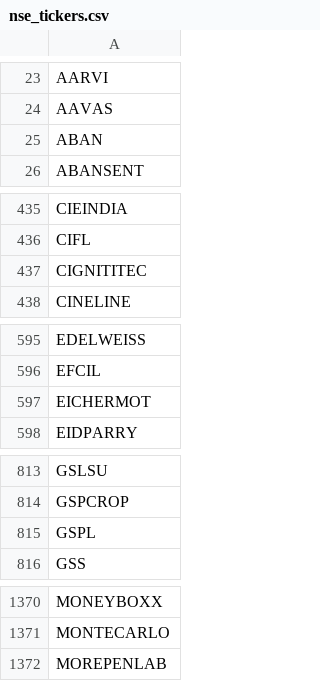
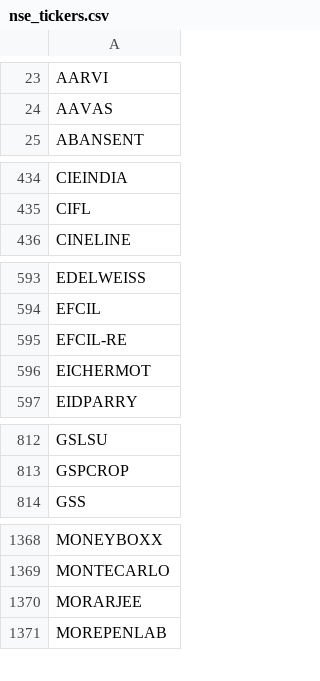
Before and after one commit to Shiva224096/V4, a CSV file: data/nse_tickers.csv, drawn as a sheet; only a part is shown, gaps mark what is left out; removed rows and columns are numbered as before the commit, all else as after; the diff covers the shown part only; the diff names each change by its address in the sheet, - before the commit and + after, or states it on an @@ line.

```diff
--- a/data/nse_tickers.csv
+++ b/data/nse_tickers.csv
-row 25: ABAN
-row 437: CIGNITITEC
+row 595: EFCIL-RE
-row 815: GSPL
+row 1370: MORARJEE
```
Also changed, not shown: 1 removed row elsewhere in this file.
